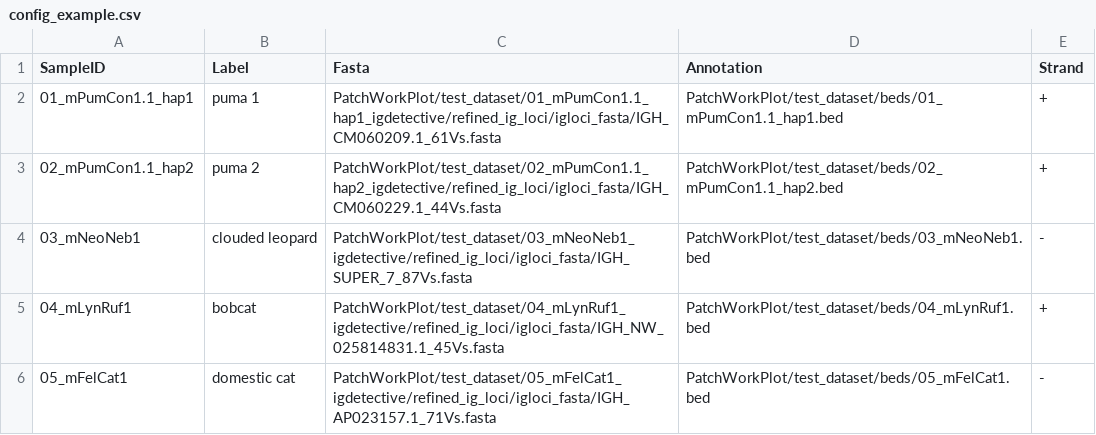
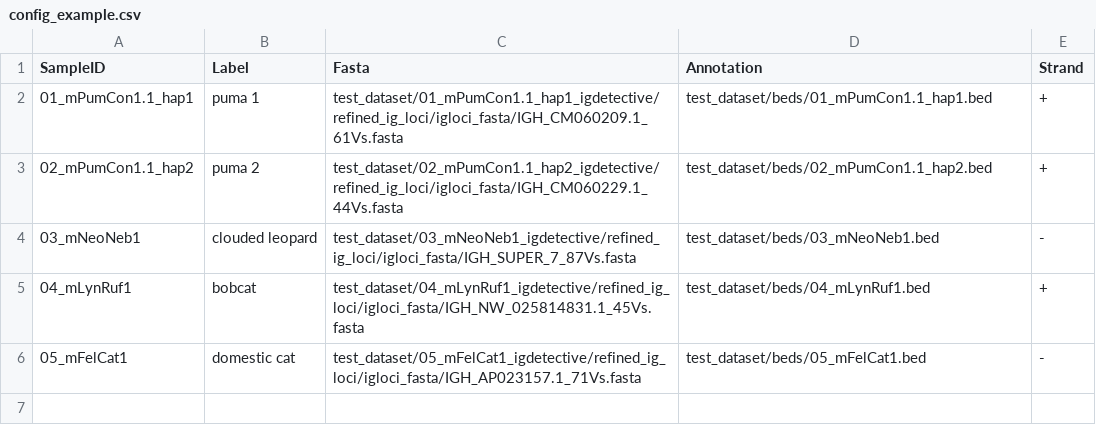
Before and after one commit to yana-safonova/PatchWorkPlot, a CSV file: test_dataset/config_example.csv, drawn as a sheet.

```diff
--- a/test_dataset/config_example.csv
+++ b/test_dataset/config_example.csv
@@ -1,6 +1,6 @@
 SampleID,Label,Fasta,Annotation,Strand
-01_mPumCon1.1_hap1,puma 1,PatchWorkPlot/test_dataset/01_mPumCon1.1_hap1_igdetective/refined_ig_loci/igloci_fasta/IGH_CM060209.1_61Vs.fasta,PatchWorkPlot/test_dataset/beds/01_mPumCon1.1_hap1.bed,+
-02_mPumCon1.1_hap2,puma 2,PatchWorkPlot/test_dataset/02_mPumCon1.1_hap2_igdetective/refined_ig_loci/igloci_fasta/IGH_CM060229.1_44Vs.fasta,PatchWorkPlot/test_dataset/beds/02_mPumCon1.1_hap2.bed,+
-03_mNeoNeb1,clouded leopard,PatchWorkPlot/test_dataset/03_mNeoNeb1_igdetective/refined_ig_loci/igloci_fasta/IGH_SUPER_7_87Vs.fasta,PatchWorkPlot/test_dataset/beds/03_mNeoNeb1.bed,-
-04_mLynRuf1,bobcat,PatchWorkPlot/test_dataset/04_mLynRuf1_igdetective/refined_ig_loci/igloci_fasta/IGH_NW_025814831.1_45Vs.fasta,PatchWorkPlot/test_dataset/beds/04_mLynRuf1.bed,+
-05_mFelCat1,domestic cat,PatchWorkPlot/test_dataset/05_mFelCat1_igdetective/refined_ig_loci/igloci_fasta/IGH_AP023157.1_71Vs.fasta,PatchWorkPlot/test_dataset/beds/05_mFelCat1.bed,-
+01_mPumCon1.1_hap1,puma 1,test_dataset/01_mPumCon1.1_hap1_igdetective/refined_ig_loci/igloci_fasta/IGH_CM060209.1_61Vs.fasta,test_dataset/beds/01_mPumCon1.1_hap1.bed,+
+02_mPumCon1.1_hap2,puma 2,test_dataset/02_mPumCon1.1_hap2_igdetective/refined_ig_loci/igloci_fasta/IGH_CM060229.1_44Vs.fasta,test_dataset/beds/02_mPumCon1.1_hap2.bed,+
+03_mNeoNeb1,clouded leopard,test_dataset/03_mNeoNeb1_igdetective/refined_ig_loci/igloci_fasta/IGH_SUPER_7_87Vs.fasta,test_dataset/beds/03_mNeoNeb1.bed,-
+04_mLynRuf1,bobcat,test_dataset/04_mLynRuf1_igdetective/refined_ig_loci/igloci_fasta/IGH_NW_025814831.1_45Vs.fasta,test_dataset/beds/04_mLynRuf1.bed,+
+05_mFelCat1,domestic cat,test_dataset/05_mFelCat1_igdetective/refined_ig_loci/igloci_fasta/IGH_AP023157.1_71Vs.fasta,test_dataset/beds/05_mFelCat1.bed,-
```
Also changed, not shown: 1 other file.
